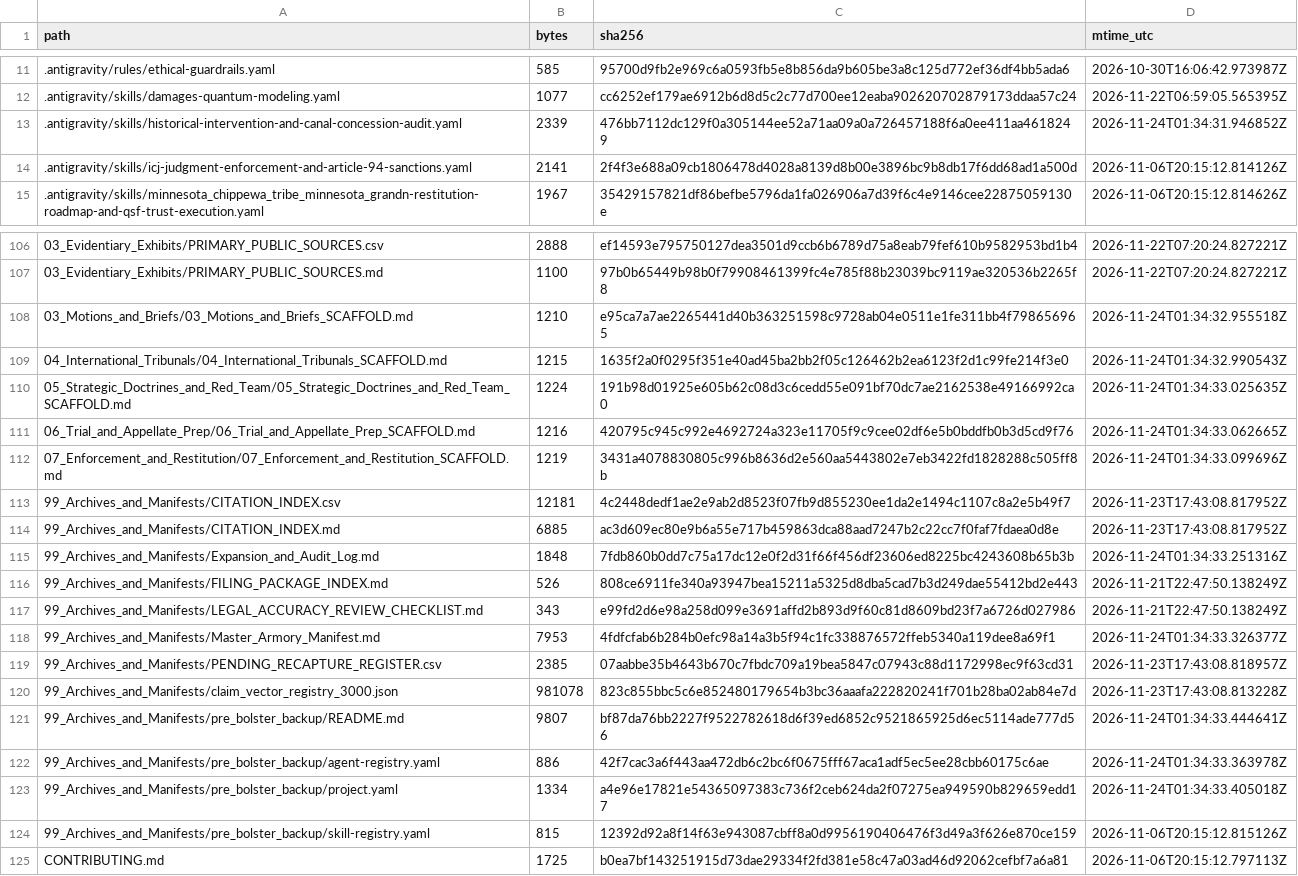
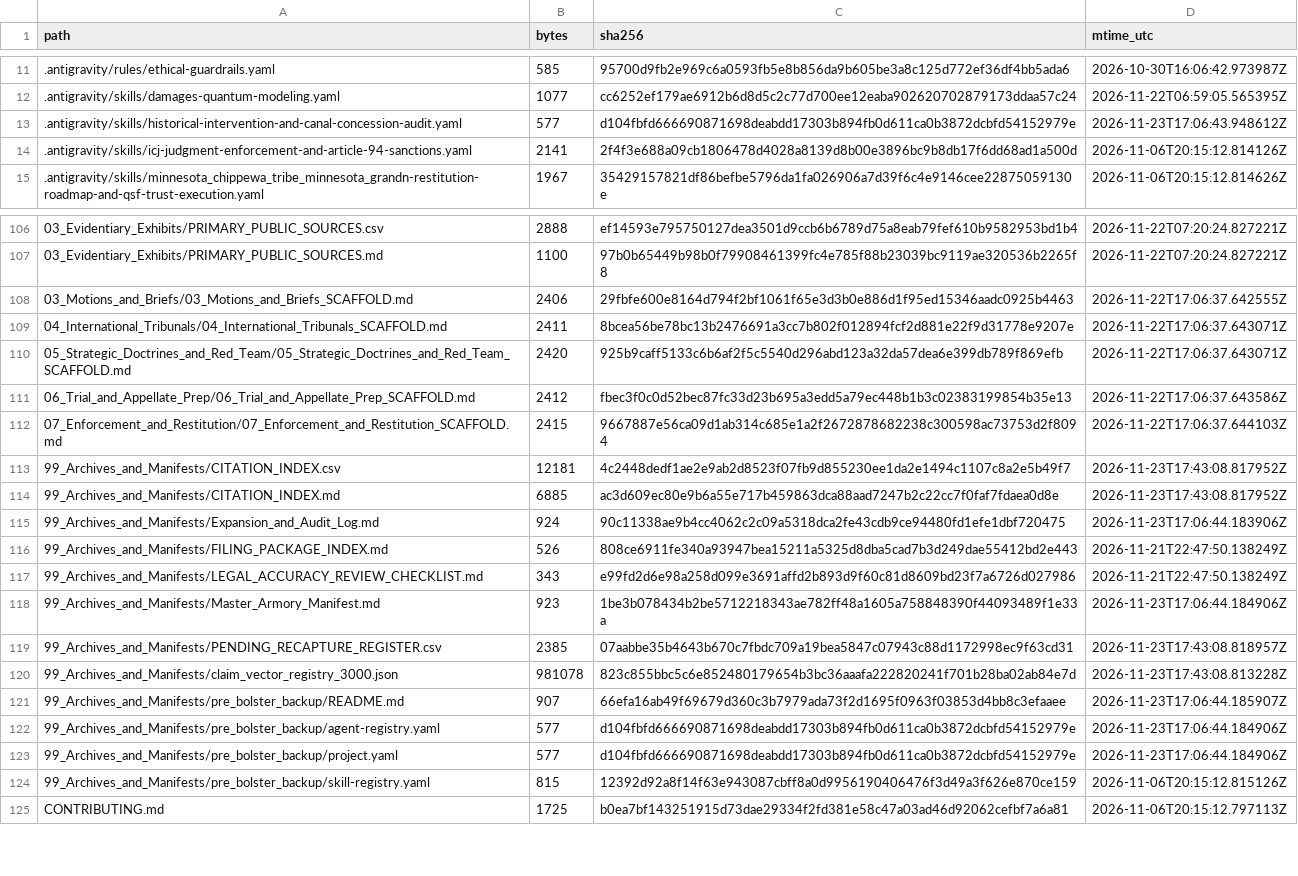
Before and after one commit to GlobalRestitutionAlliance/turtle-island-us-mn-minnesota-chippewa-tribe-minnesota-grand-master-litigation, a CSV file: 99_Archives_and_Manifests/MANIFEST_SHA256.csv, drawn as a sheet; only a part is shown, gaps mark what is left out; the diff covers the shown part only.

```diff
--- a/99_Archives_and_Manifests/MANIFEST_SHA256.csv
+++ b/99_Archives_and_Manifests/MANIFEST_SHA256.csv
@@ -12,3 +12,3 @@ path,bytes,sha256,mtime_utc
 .antigravity/skills/damages-quantum-modeling.yaml,1077,cc6252ef179ae6912b6d8d5c2c77d700ee12eaba902620702879173ddaa57c24,2026-11-22T06:59:05.565395Z
-.antigravity/skills/historical-intervention-and-canal-concession-audit.yaml,2339,476bb7112dc129f0a305144ee52a71aa09a0a726457188f6a0ee411aa4618249,2026-11-24T01:34:31.946852Z
+.antigravity/skills/historical-intervention-and-canal-concession-audit.yaml,577,d104fbfd666690871698deabdd17303b894fb0d611ca0b3872dcbfd54152979e,2026-11-23T17:06:43.948612Z
 .antigravity/skills/icj-judgment-enforcement-and-article-94-sanctions.yaml,2141,2f4f3e688a09cb1806478d4028a8139d8b00e3896bc9b8db17f6dd68ad1a500d,2026-11-06T20:15:12.814126Z
@@ -107,18 +107,18 @@ path,bytes,sha256,mtime_utc
 03_Evidentiary_Exhibits/PRIMARY_PUBLIC_SOURCES.md,1100,97b0b65449b98b0f79908461399fc4e785f88b23039bc9119ae320536b2265f8,2026-11-22T07:20:24.827221Z
-03_Motions_and_Briefs/03_Motions_and_Briefs_SCAFFOLD.md,1210,e95ca7a7ae2265441d40b363251598c9728ab04e0511e1fe311bb4f798656965,2026-11-24T01:34:32.955518Z
-04_International_Tribunals/04_International_Tribunals_SCAFFOLD.md,1215,1635f2a0f0295f351e40ad45ba2bb2f05c126462b2ea6123f2d1c99fe214f3e0,2026-11-24T01:34:32.990543Z
-05_Strategic_Doctrines_and_Red_Team/05_Strategic_Doctrines_and_Red_Team_SCAFFOLD.md,1224,191b98d01925e605b62c08d3c6cedd55e091bf70dc7ae2162538e49166992ca0,2026-11-24T01:34:33.025635Z
-06_Trial_and_Appellate_Prep/06_Trial_and_Appellate_Prep_SCAFFOLD.md,1216,420795c945c992e4692724a323e11705f9c9cee02df6e5b0bddfb0b3d5cd9f76,2026-11-24T01:34:33.062665Z
-07_Enforcement_and_Restitution/07_Enforcement_and_Restitution_SCAFFOLD.md,1219,3431a4078830805c996b8636d2e560aa5443802e7eb3422fd1828288c505ff8b,2026-11-24T01:34:33.099696Z
+03_Motions_and_Briefs/03_Motions_and_Briefs_SCAFFOLD.md,2406,29fbfe600e8164d794f2bf1061f65e3d3b0e886d1f95ed15346aadc0925b4463,2026-11-22T17:06:37.642555Z
+04_International_Tribunals/04_International_Tribunals_SCAFFOLD.md,2411,8bcea56be78bc13b2476691a3cc7b802f012894fcf2d881e22f9d31778e9207e,2026-11-22T17:06:37.643071Z
+05_Strategic_Doctrines_and_Red_Team/05_Strategic_Doctrines_and_Red_Team_SCAFFOLD.md,2420,925b9caff5133c6b6af2f5c5540d296abd123a32da57dea6e399db789f869efb,2026-11-22T17:06:37.643071Z
+06_Trial_and_Appellate_Prep/06_Trial_and_Appellate_Prep_SCAFFOLD.md,2412,fbec3f0c0d52bec87fc33d23b695a3edd5a79ec448b1b3c02383199854b35e13,2026-11-22T17:06:37.643586Z
+07_Enforcement_and_Restitution/07_Enforcement_and_Restitution_SCAFFOLD.md,2415,9667887e56ca09d1ab314c685e1a2f2672878682238c300598ac73753d2f8094,2026-11-22T17:06:37.644103Z
 99_Archives_and_Manifests/CITATION_INDEX.csv,12181,4c2448dedf1ae2e9ab2d8523f07fb9d855230ee1da2e1494c1107c8a2e5b49f7,2026-11-23T17:43:08.817952Z
 99_Archives_and_Manifests/CITATION_INDEX.md,6885,ac3d609ec80e9b6a55e717b459863dca88aad7247b2c22cc7f0faf7fdaea0d8e,2026-11-23T17:43:08.817952Z
-99_Archives_and_Manifests/Expansion_and_Audit_Log.md,1848,7fdb860b0dd7c75a17dc12e0f2d31f66f456df23606ed8225bc4243608b65b3b,2026-11-24T01:34:33.251316Z
+99_Archives_and_Manifests/Expansion_and_Audit_Log.md,924,90c11338ae9b4cc4062c2c09a5318dca2fe43cdb9ce94480fd1efe1dbf720475,2026-11-23T17:06:44.183906Z
 99_Archives_and_Manifests/FILING_PACKAGE_INDEX.md,526,808ce6911fe340a93947bea15211a5325d8dba5cad7b3d249dae55412bd2e443,2026-11-21T22:47:50.138249Z
 99_Archives_and_Manifests/LEGAL_ACCURACY_REVIEW_CHECKLIST.md,343,e99fd2d6e98a258d099e3691affd2b893d9f60c81d8609bd23f7a6726d027986,2026-11-21T22:47:50.138249Z
-99_Archives_and_Manifests/Master_Armory_Manifest.md,7953,4fdfcfab6b284b0efc98a14a3b5f94c1fc338876572ffeb5340a119dee8a69f1,2026-11-24T01:34:33.326377Z
+99_Archives_and_Manifests/Master_Armory_Manifest.md,923,1be3b078434b2be5712218343ae782ff48a1605a758848390f44093489f1e33a,2026-11-23T17:06:44.184906Z
 99_Archives_and_Manifests/PENDING_RECAPTURE_REGISTER.csv,2385,07aabbe35b4643b670c7fbdc709a19bea5847c07943c88d1172998ec9f63cd31,2026-11-23T17:43:08.818957Z
 99_Archives_and_Manifests/claim_vector_registry_3000.json,981078,823c855bbc5c6e852480179654b3bc36aaafa222820241f701b28ba02ab84e7d,2026-11-23T17:43:08.813228Z
-99_Archives_and_Manifests/pre_bolster_backup/README.md,9807,bf87da76bb2227f9522782618d6f39ed6852c9521865925d6ec5114ade777d56,2026-11-24T01:34:33.444641Z
-99_Archives_and_Manifests/pre_bolster_backup/agent-registry.yaml,886,42f7cac3a6f443aa472db6c2bc6f0675fff67aca1adf5ec5ee28cbb60175c6ae,2026-11-24T01:34:33.363978Z
-99_Archives_and_Manifests/pre_bolster_backup/project.yaml,1334,a4e96e17821e54365097383c736f2ceb624da2f07275ea949590b829659edd17,2026-11-24T01:34:33.405018Z
+99_Archives_and_Manifests/pre_bolster_backup/README.md,907,66efa16ab49f69679d360c3b7979ada73f2d1695f0963f03853d4bb8c3efaaee,2026-11-23T17:06:44.185907Z
+99_Archives_and_Manifests/pre_bolster_backup/agent-registry.yaml,577,d104fbfd666690871698deabdd17303b894fb0d611ca0b3872dcbfd54152979e,2026-11-23T17:06:44.184906Z
+99_Archives_and_Manifests/pre_bolster_backup/project.yaml,577,d104fbfd666690871698deabdd17303b894fb0d611ca0b3872dcbfd54152979e,2026-11-23T17:06:44.184906Z
 99_Archives_and_Manifests/pre_bolster_backup/skill-registry.yaml,815,12392d92a8f14f63e943087cbff8a0d9956190406476f3d49a3f626e870ce159,2026-11-06T20:15:12.815126Z
```
Also changed, not shown: 77 edited cells elsewhere in this file, 37 other files.
